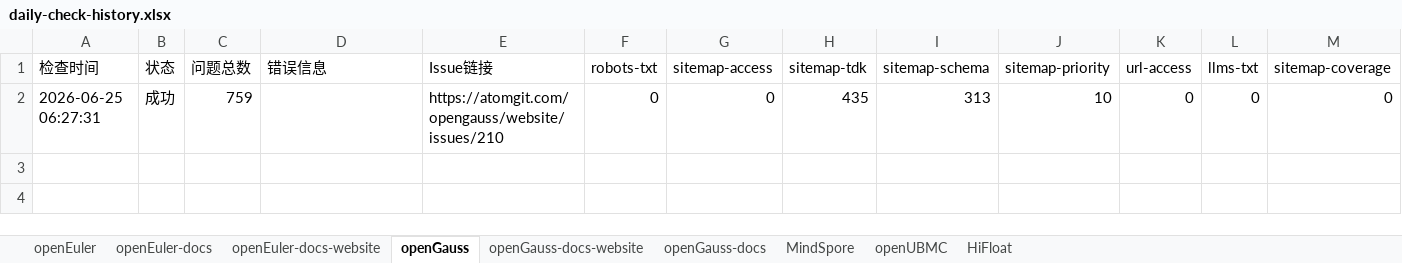
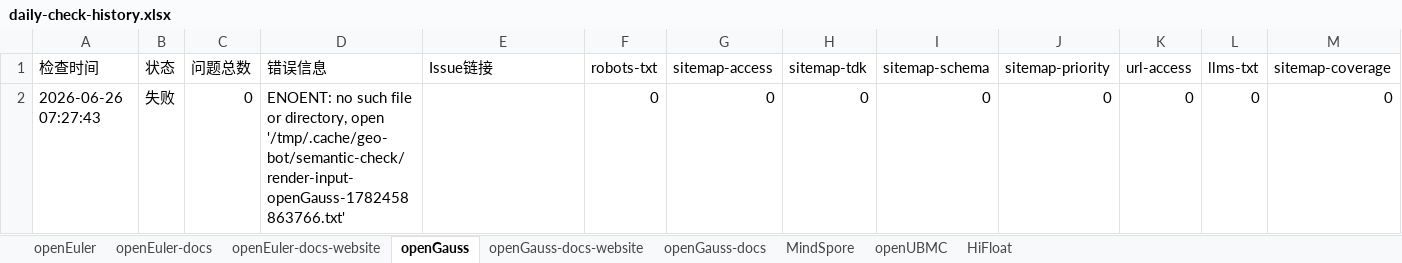
Before and after one commit to zjwmiao/daily-check, an Excel workbook: daily-check-history.xlsx, sheet openGauss, drawn as a sheet; only a part is shown; values as stored, in another font and other column widths than the file's, no borders; removed rows and columns are numbered as before the commit, all else as after; rows hold the shown columns only; the diff names each change by its address in the sheet, - before the commit and + after, or states it on an @@ line.

Commit message:
docs: 更新 daily check 历史 2026-06-26

```diff
--- a/daily-check-history.xlsx (sheet openGauss)
+++ b/daily-check-history.xlsx (sheet openGauss)
-row 2: 2026-06-25 06:27:31 | 成功 | 759 |  | https://atomgit.com/opengauss/website/issues/210 | 0 | 0 | 435 | 313 | 10 | 0 | 0 | 0
+row 2: 2026-06-26 07:27:43 | 失败 | 0 | ENOENT: no such file or directory, open '/tmp/.cache/geo-bot/semantic-check/render-input-openGauss-1782458863766.txt' |  | 0 | 0 | 0 | 0 | 0 | 0 | 0 | 0
```
